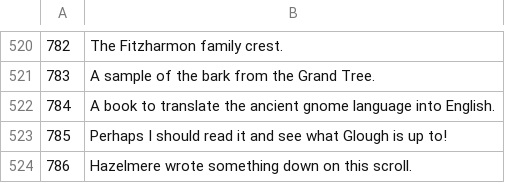
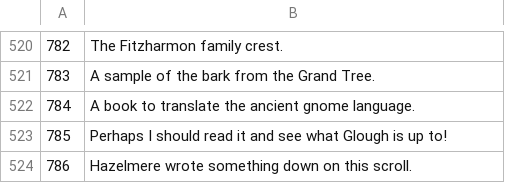
Before and after one commit to Joshua-F/osrs-examines, a CSV file: objs.csv, drawn as a sheet; only a part is shown, gaps mark what is left out; the diff covers the shown part only.

```diff
--- a/objs.csv
+++ b/objs.csv
@@ -521,3 +521,3 @@
 783,A sample of the bark from the Grand Tree.
-784,A book to translate the ancient gnome language into English.
+784,A book to translate the ancient gnome language.
 785,Perhaps I should read it and see what Glough is up to!
```
Also changed, not shown: 59 added rows elsewhere in this file, 2 other files.
